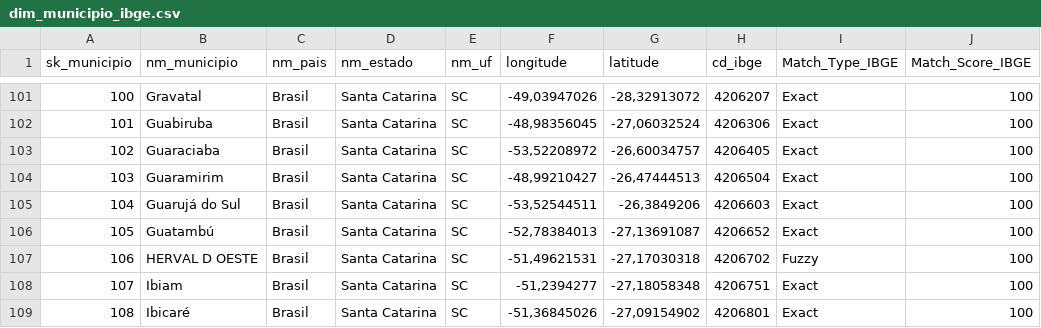
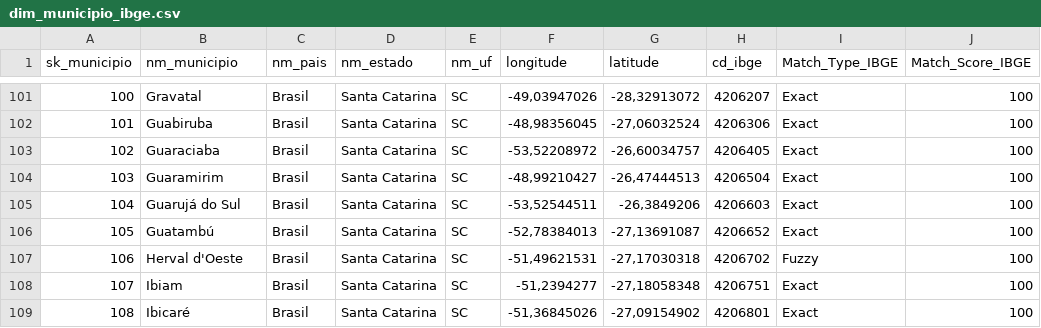
Before and after one commit to zapppsr/public, a CSV file: didatic/dim_municipio_ibge.csv, drawn as a sheet; only a part is shown, gaps mark what is left out.

Commit message:
Update dim_municipio_ibge.csv

```diff
--- a/didatic/dim_municipio_ibge.csv
+++ b/didatic/dim_municipio_ibge.csv
@@ -106,3 +106,3 @@
 105,Guatambú,Brasil,Santa Catarina,SC,"-52,78384013","-27,13691087",4206652,Exact,100
-106,HERVAL D OESTE,Brasil,Santa Catarina,SC,"-51,49621531","-27,17030318",4206702,Fuzzy,100
+106,Herval d'Oeste,Brasil,Santa Catarina,SC,"-51,49621531","-27,17030318",4206702,Fuzzy,100
 107,Ibiam,Brasil,Santa Catarina,SC,"-51,2394277","-27,18058348",4206751,Exact,100
```
